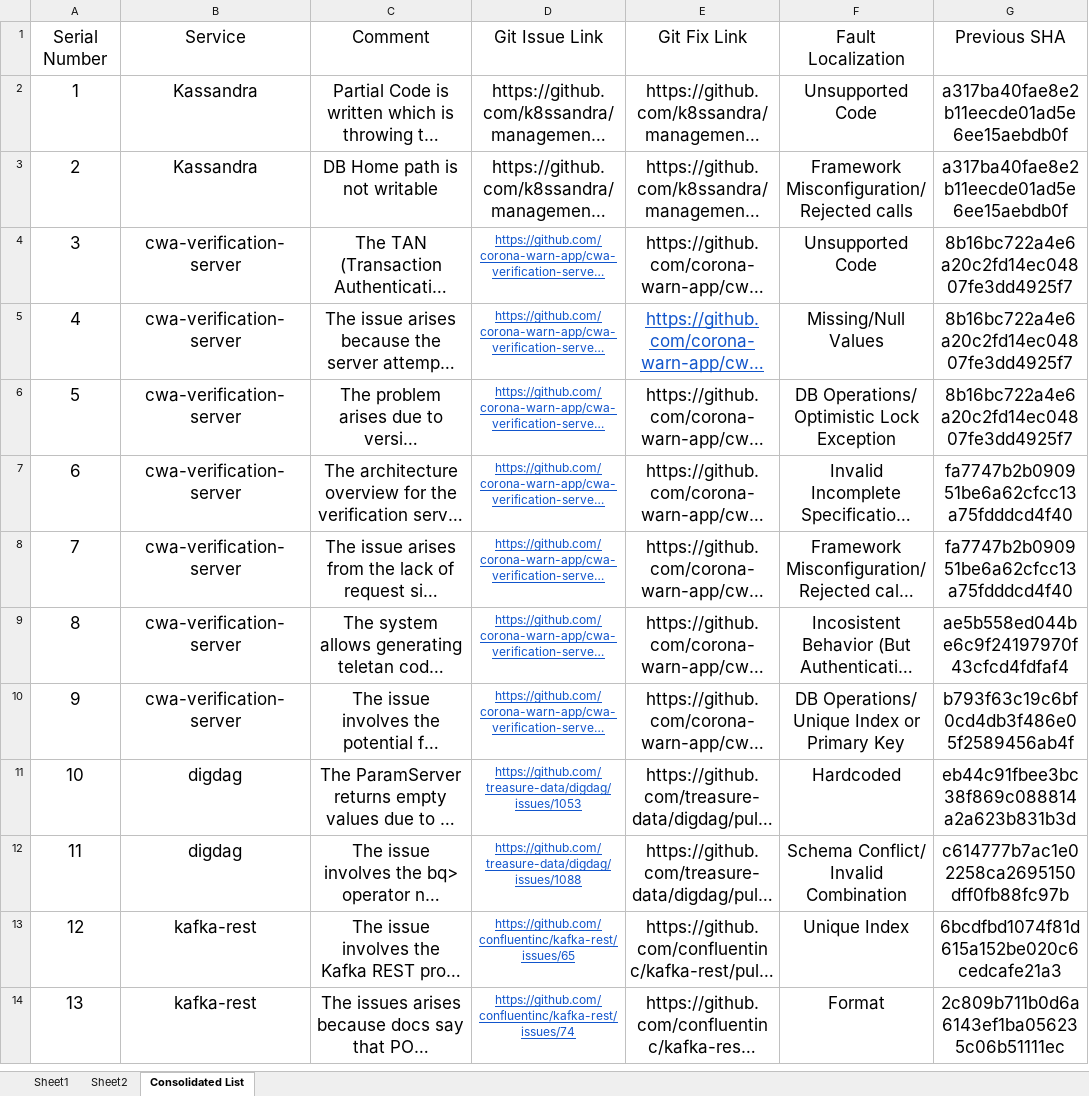
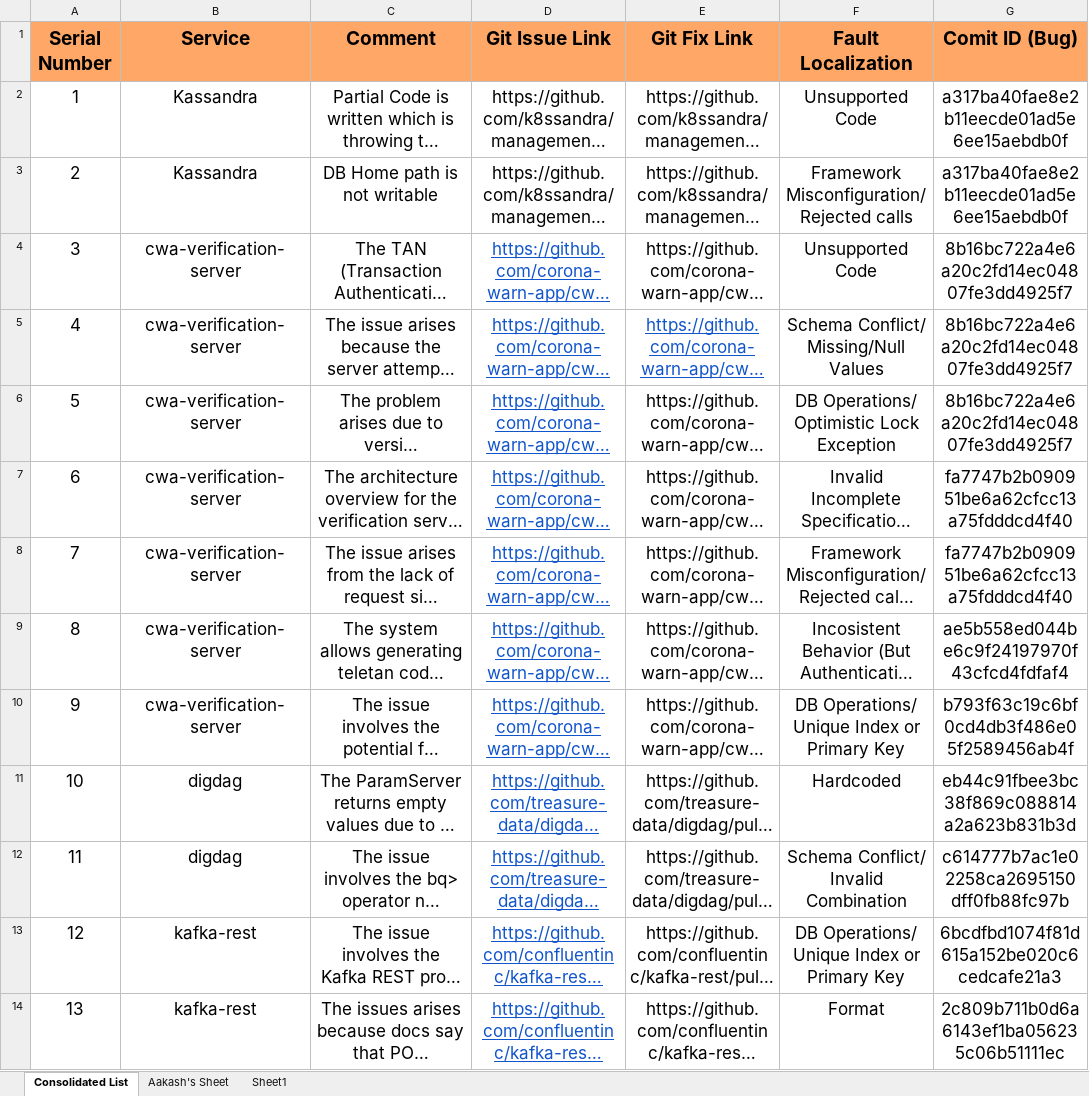
Before and after one commit to aakashkulkarni36/CS563-Project, an Excel workbook: CS563-Project/Project/ConsolidatedBugList.xlsx, sheet Consolidated List, drawn as a sheet; only a part is shown; long unchanged cells end in …; values as stored, in another font and other column widths than the file's, no borders; the diff covers the shown part only; the diff names each change by its address in the sheet, - before the commit and + after, or states it on an @@ line.

Commit message:
Cleaned Excel Sheet

```diff
--- a/CS563-Project/Project/ConsolidatedBugList.xlsx (sheet Consolidated List)
+++ b/CS563-Project/Project/ConsolidatedBugList.xlsx (sheet Consolidated List)
-sheet tab: Sheet2
+sheet tab: Aakash's Sheet
@@ sheet tab order changed: Consolidated List | Aakash's Sheet | Sheet1 @@
@@ A1:G1 text size: larger, fill: none → #FFA767, bold: off → on @@
-G1: Previous SHA
+G1: Comit ID (Bug)
@@ D4:D14 text size: larger @@
-F5 (Fault Localization): Missing/Null Values
+F5 (Fault Localization): Schema Conflict/ Missing/Null Values
-F13 (Fault Localization): Unique Index
+F13 (Fault Localization): DB Operations/ Unique Index or Primary Key
```
Also changed, not shown: 5 edited cells and cell formats elsewhere in this sheet, sheet Aakash's Sheet, 2 other files.
